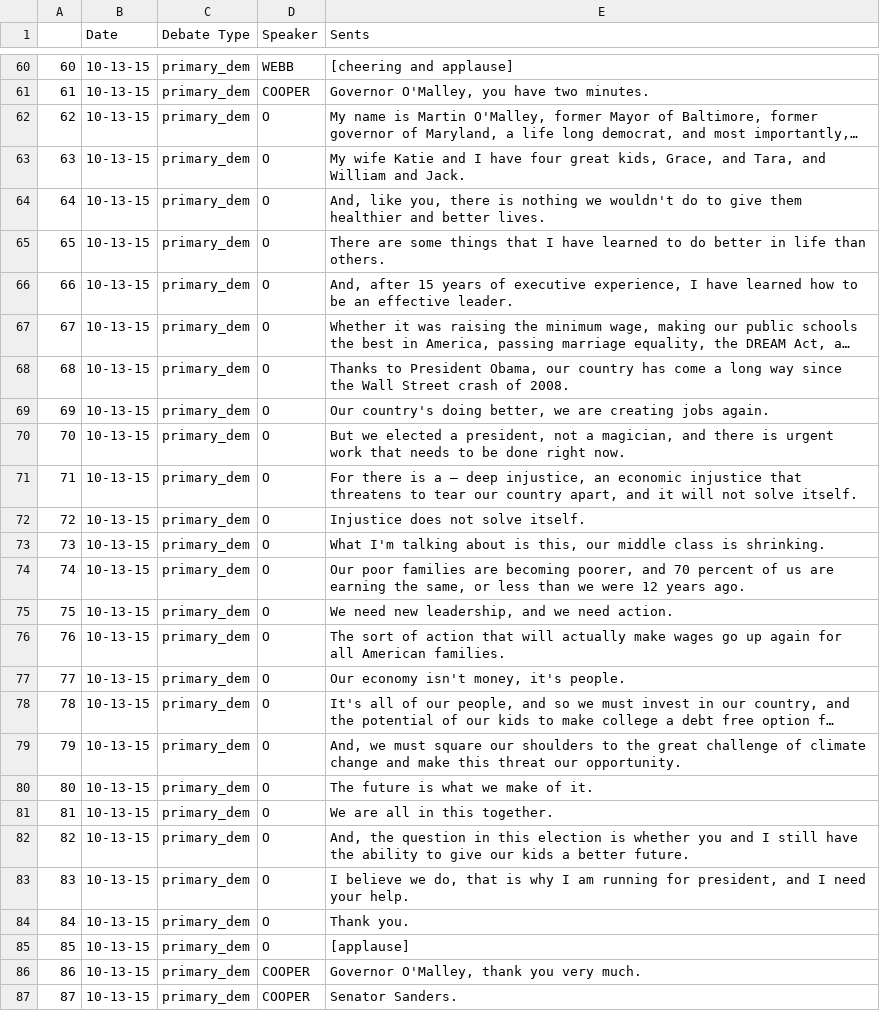
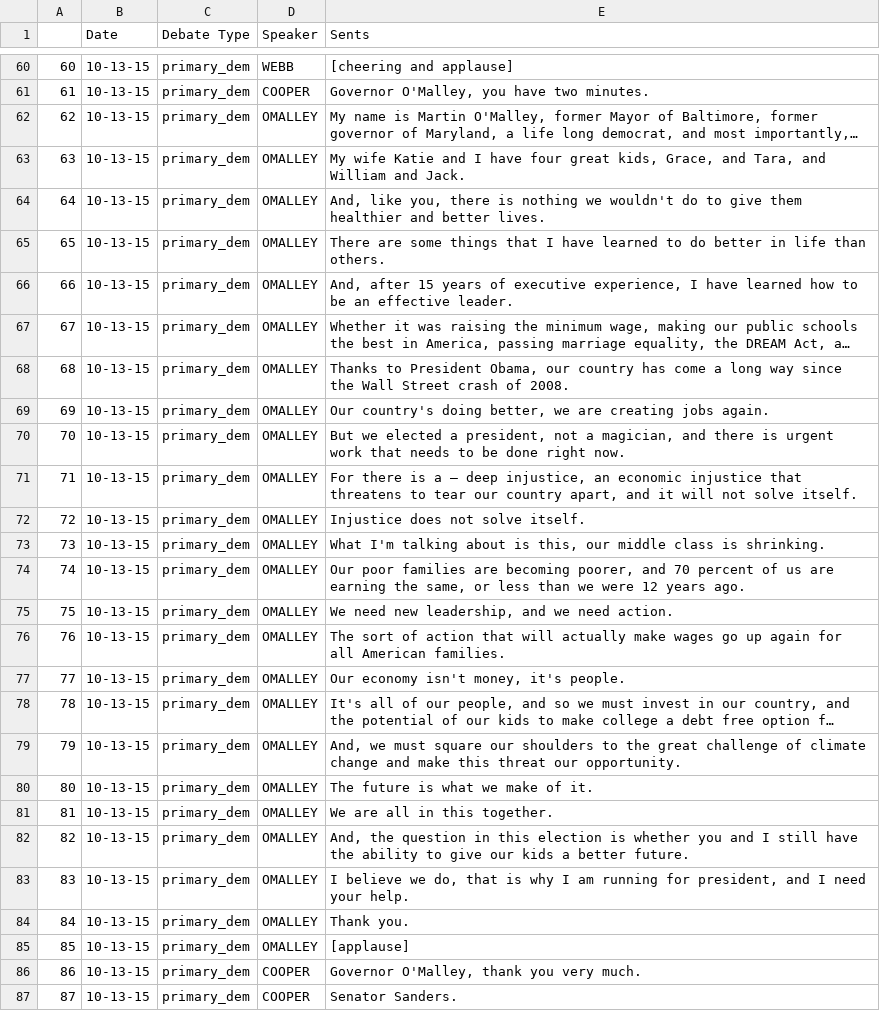
Before and after one commit to Data-Science-for-Linguists/2016-Debates-and-Referring-Expressions, a CSV file: data/Debates/csv/10-13-15_dem.csv, drawn as a sheet; only a part is shown, gaps mark what is left out; long unchanged cells end in …; the diff covers the shown part only; the diff names each change by its address in the sheet, - before the commit and + after, or states it on an @@ line.

```diff
--- a/data/Debates/csv/10-13-15_dem.csv
+++ b/data/Debates/csv/10-13-15_dem.csv
-D62:D85 (Speaker): O
+D62:D85 (Speaker): OMALLEY
```
Also changed, not shown: 163 edited cells elsewhere in this file, data/Debates/csv/1-17-16_dem.csv, data/Debates/csv/1-25-16_dem.csv, 4 other files.
